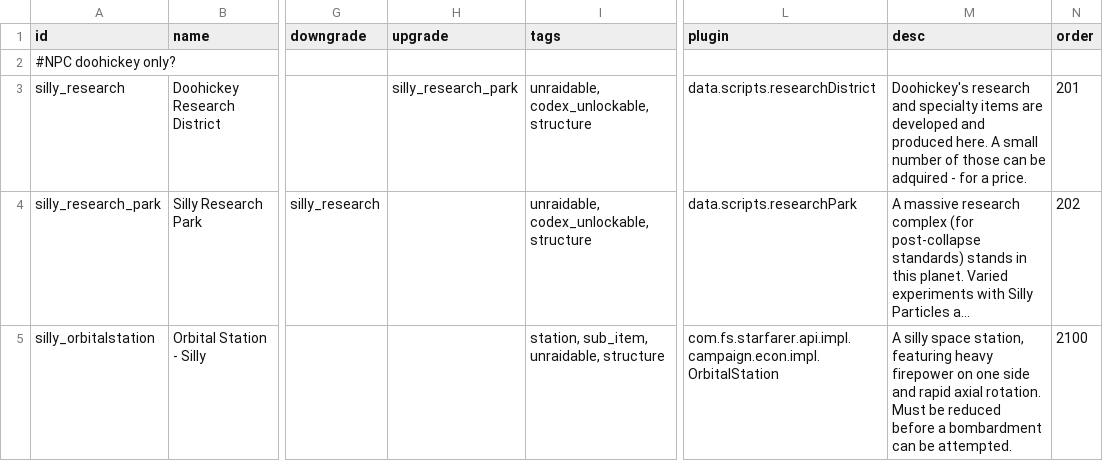
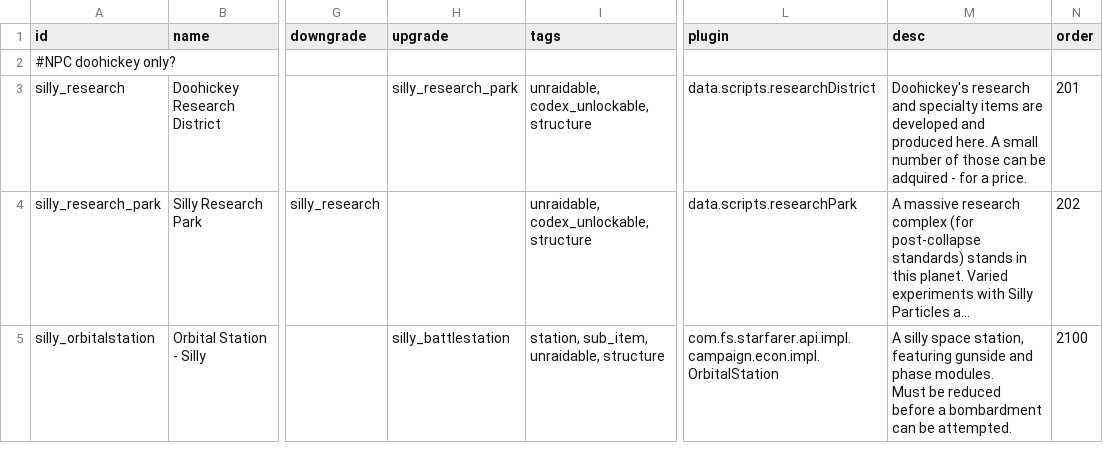
Before and after one commit to a-naranja/Silly-Mod, a CSV file: data/campaign/industries.csv, drawn as a sheet; only a part is shown, gaps mark what is left out; long unchanged cells end in …; ↵ is a line break in a cell; the diff covers the shown part only; the diff names each change by its address in the sheet, - before the commit and + after, or states it on an @@ line.

```diff
--- a/data/campaign/industries.csv
+++ b/data/campaign/industries.csv
-H5 (upgrade): (empty)
+H5 (upgrade): silly_battlestation
-M5 (desc): …station, featuring heavy firepower on one side and rapid axial rotation. ↵ Must be…
+M5 (desc): …station, featuring gunside and phase modules. ↵ Must be…
```
Also changed, not shown: 1 added row elsewhere in this file, data/hulls/ship_data.csv, 20 other files.
